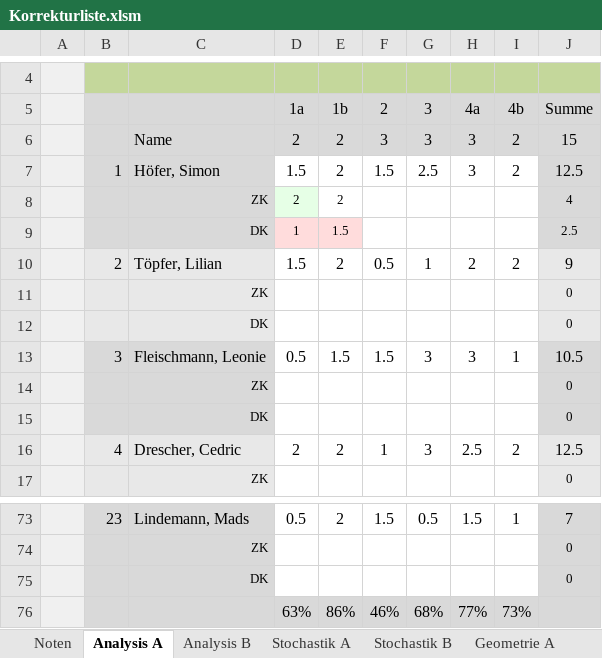
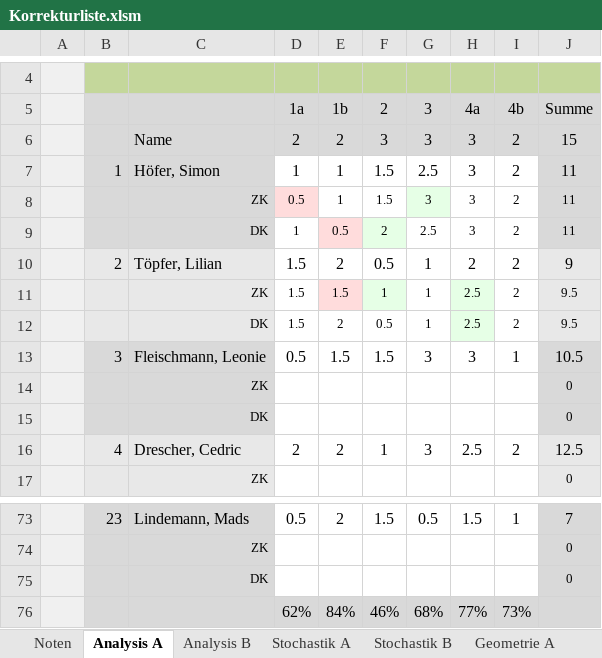
Before and after one commit to bee-eater/EXCEL-Korrekturliste-Mathe-ABI, an Excel workbook: Korrekturliste.xlsm, sheet Analysis A, drawn as a sheet; only a part is shown, gaps mark what is left out; values as stored, in another font and other column widths than the file's, no borders; removed rows and columns are numbered as before the commit, all else as after; the diff names each change by its address in the sheet, - before the commit and + after, or states it on an @@ line.

```diff
--- a/Korrekturliste.xlsm (sheet Analysis A)
+++ b/Korrekturliste.xlsm (sheet Analysis A)
-D7 (1a): 1.5
+D7 (1a): 1
-E7 (1b): 2
+E7 (1b): 1
-J7 (Summe): 12.5
+J7 (Summe): 11
-row 8:  |  | ZK | 2 | 2 |  |  |  |  | 4
-row 9:  |  | DK | 1 | 1.5 |  |  |  |  | 2.5
+row 8:  |  | ZK | 0.5 | 1 | 1.5 | 3 | 3 | 2 | 11
+row 9:  |  | DK | 1 | 0.5 | 2 | 2.5 | 3 | 2 | 11
-row 11:  |  | ZK |  |  |  |  |  |  | 0
-row 12:  |  | DK |  |  |  |  |  |  | 0
+row 11:  |  | ZK | 1.5 | 1.5 | 1 | 1 | 2.5 | 2 | 9.5
+row 12:  |  | DK | 1.5 | 2 | 0.5 | 1 | 2.5 | 2 | 9.5
-D76 (1a): 63%
+D76 (1a): 62%
-E76 (1b): 86%
+E76 (1b): 84%
```
Also changed, not shown: sheet Noten, sheet Config, sheet Geometrie A, sheet Stochastik A, hidden cells, charts or pictures, 3 other files.
